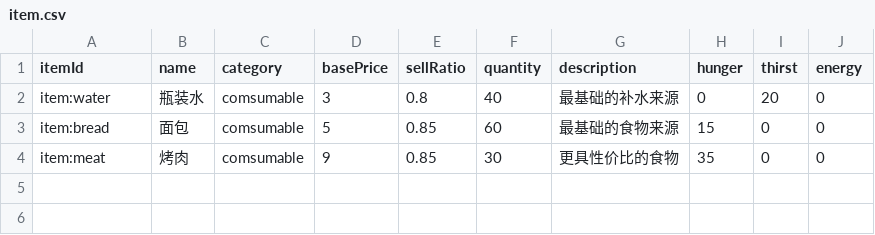
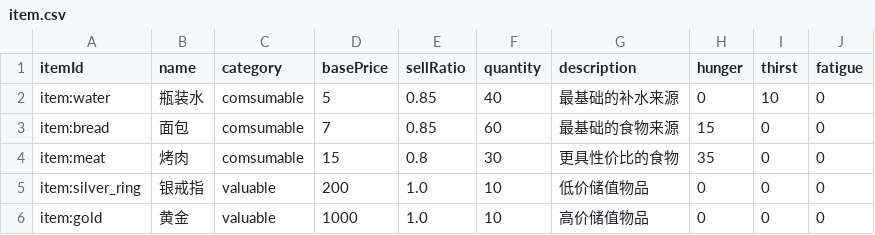
Before and after one commit to Bara-basi/multi-agent-ai-town-simulator, a CSV file: DesicionLayer/data/item.csv, drawn as a sheet.

```diff
--- a/DesicionLayer/data/item.csv
+++ b/DesicionLayer/data/item.csv
@@ -1,4 +1,6 @@
-itemId,name,category,basePrice,sellRatio,quantity,description,hunger,thirst,energy
-item:water,瓶装水,comsumable,3,0.8,40,最基础的补水来源,0,20,0
-item:bread,面包,comsumable,5,0.85,60,最基础的食物来源,15,0,0
-item:meat,烤肉,comsumable,9,0.85,30,更具性价比的食物,35,0,0
+itemId,name,category,basePrice,sellRatio,quantity,description,hunger,thirst,fatigue
+item:water,瓶装水,comsumable,5,0.85,40,最基础的补水来源,0,10,0
+item:bread,面包,comsumable,7,0.85,60,最基础的食物来源,15,0,0
+item:meat,烤肉,comsumable,15,0.8,30,更具性价比的食物,35,0,0
+item:silver_ring,银戒指,valuable,200,1.0,10,低价储值物品,0,0,0
+item:gold,黄金,valuable,1000,1.0,10,高价储值物品,0,0,0
```
Also changed, not shown: 19 other files.
